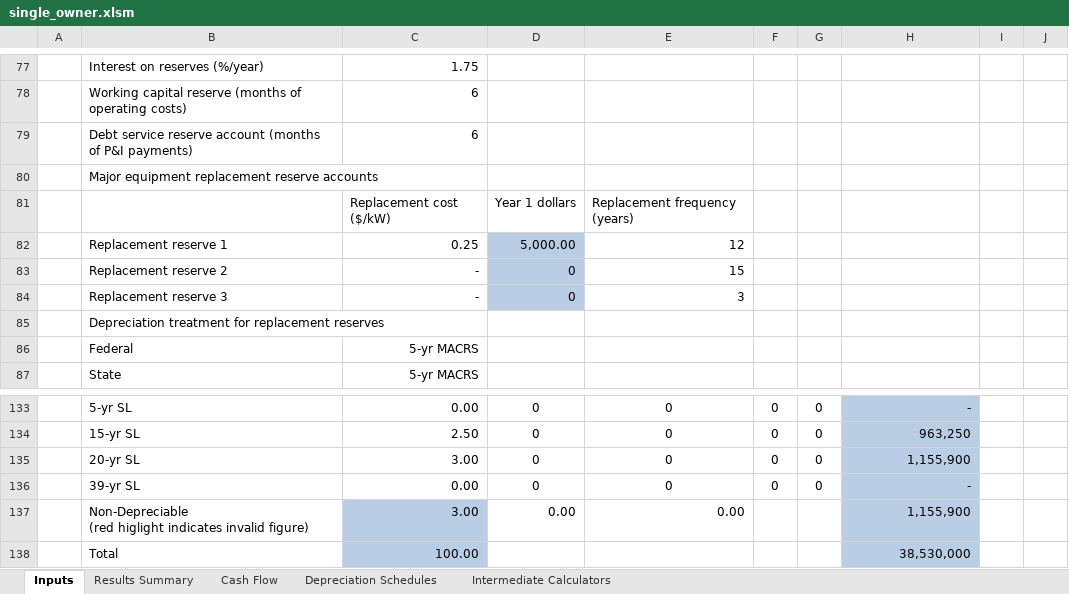
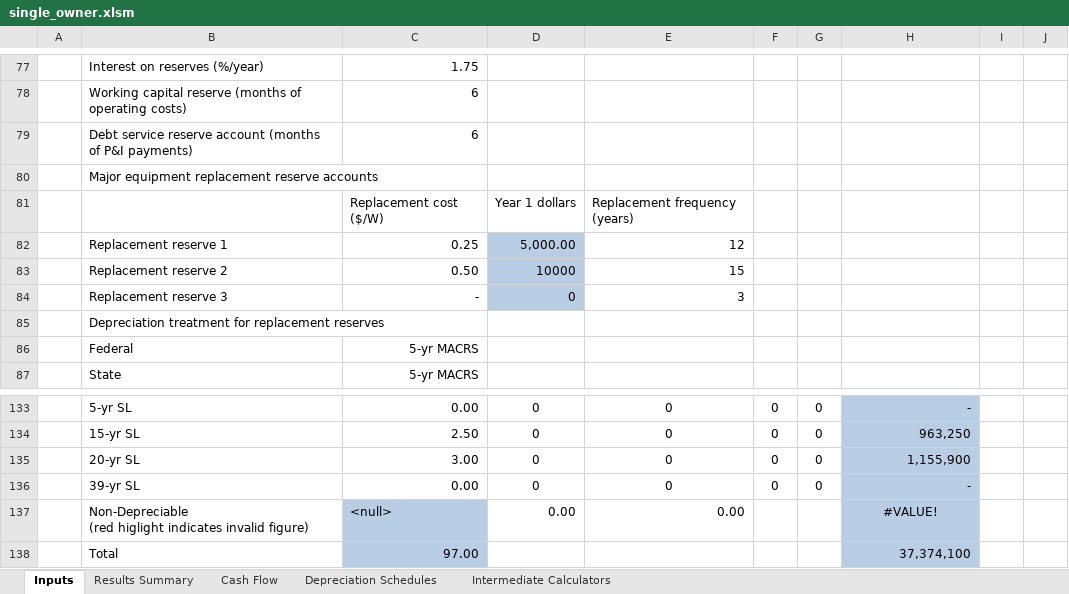
Before and after one commit to NREL/SAM, an Excel workbook: deploy/runtime/spreadsheets/single_owner.xlsm, sheet Inputs, drawn as a sheet; only a part is shown, gaps mark what is left out; values as stored, in another font and other column widths than the file's, no borders; charts and pictures not drawn; removed rows and columns are numbered as before the commit, all else as after; the diff covers the shown part only; the diff names each change by its address in the sheet, - before the commit and + after, or states it on an @@ line.

```diff
--- a/deploy/runtime/spreadsheets/single_owner.xlsm (sheet Inputs)
+++ b/deploy/runtime/spreadsheets/single_owner.xlsm (sheet Inputs)
-C81: Replacement cost ($/kW)
+C81: Replacement cost ($/W)
-C83: -
+C83: 0.50
-D83: 0
+D83: 10000
-C137: 3.00
+C137: <null>
-H137: 1,155,900
+H137: #VALUE!
-H137 alignment: right
+H137 alignment: center
-row 138:  | Total | 100.00 |  |  |  |  | 38,530,000
+row 138:  | Total | 97.00 |  |  |  |  | 37,374,100
```
Also changed, not shown: 25 added rows, 25 removed rows and 6 edited cells elsewhere in this sheet, sheet Cash Flow, sheet Results Summary, formulas that keep their value, charts or pictures, 1 other file.
